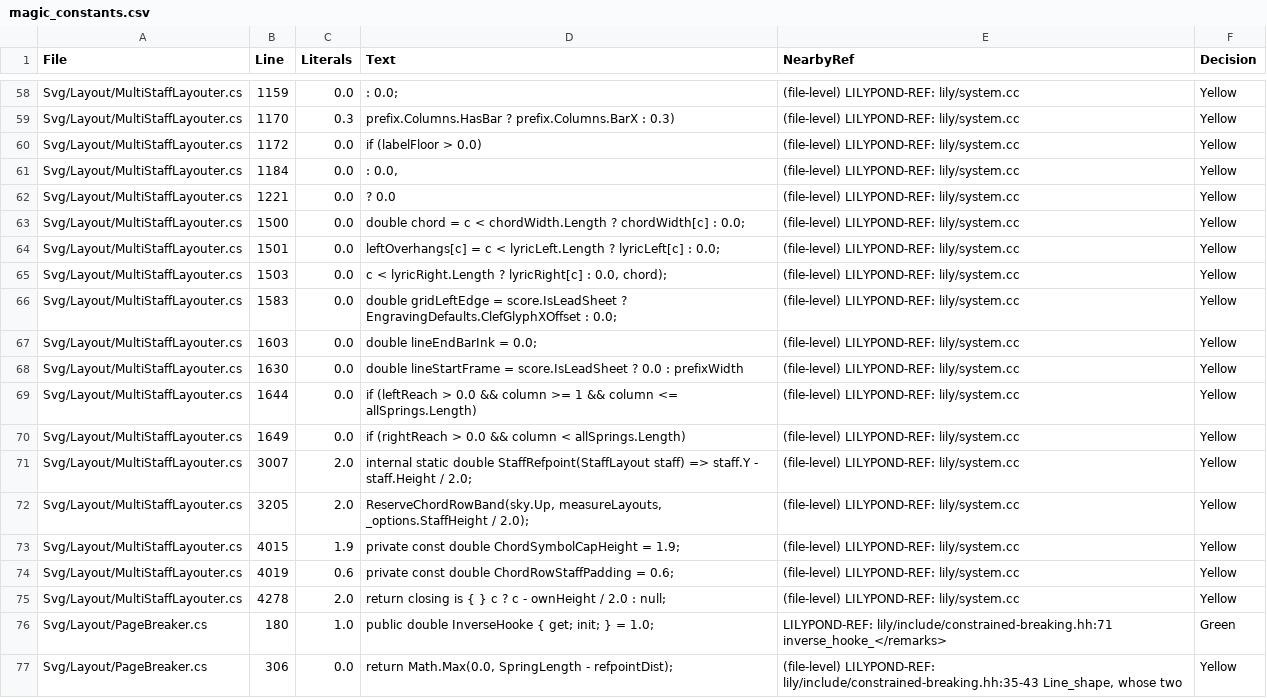
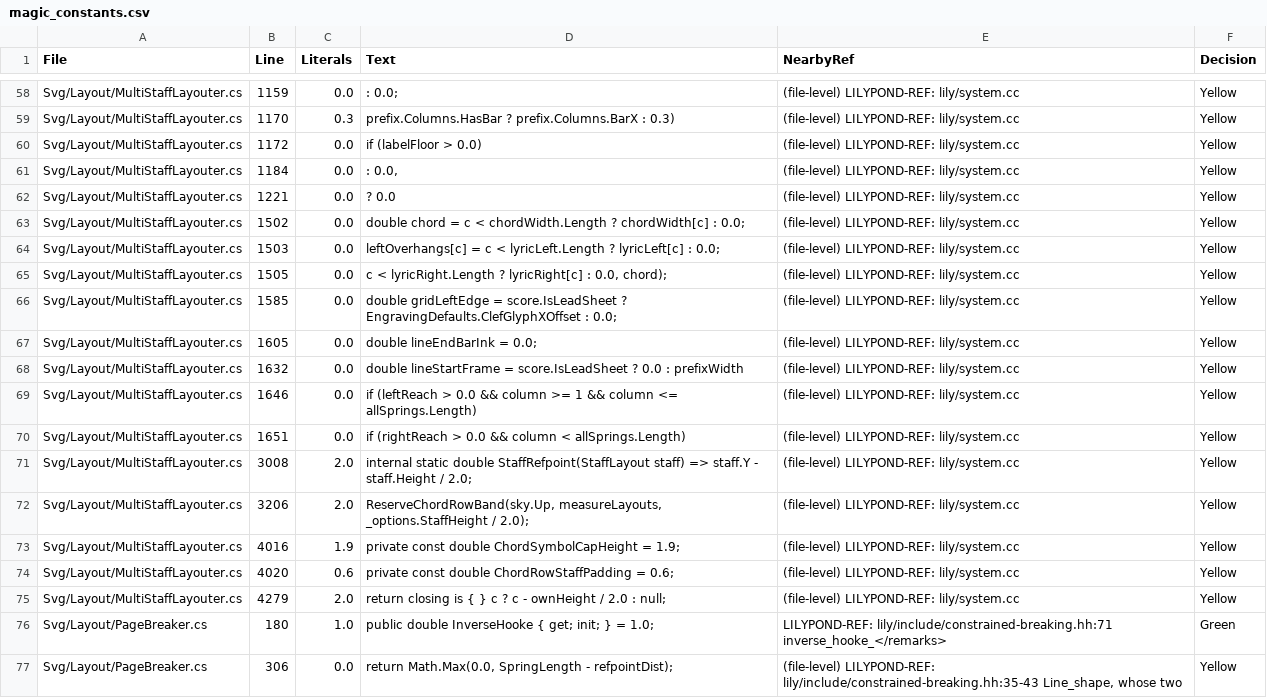
Before and after one commit to yotsuda/LilySharp, a CSV file: audit/magic_constants.csv, drawn as a sheet; only a part is shown, gaps mark what is left out.

```diff
--- a/audit/magic_constants.csv
+++ b/audit/magic_constants.csv
@@ -62,15 +62,15 @@
 "Svg/Layout/MultiStaffLayouter.cs","1221","0.0","? 0.0","(file-level) LILYPOND-REF: lily/system.cc","Yellow"
-"Svg/Layout/MultiStaffLayouter.cs","1500","0.0","double chord = c < chordWidth.Length ? chordWidth[c] : 0.0;","(file-level) LILYPOND-REF: lily/system.cc","Yellow"
-"Svg/Layout/MultiStaffLayouter.cs","1501","0.0","leftOverhangs[c] = c < lyricLeft.Length ? lyricLeft[c] : 0.0;","(file-level) LILYPOND-REF: lily/system.cc","Yellow"
-"Svg/Layout/MultiStaffLayouter.cs","1503","0.0","c < lyricRight.Length ? lyricRight[c] : 0.0, chord);","(file-level) LILYPOND-REF: lily/system.cc","Yellow"
-"Svg/Layout/MultiStaffLayouter.cs","1583","0.0","double gridLeftEdge = score.IsLeadSheet ? EngravingDefaults.ClefGlyphXOffset : 0.0;","(file-level) LILYPOND-REF: lily/system.cc","Yellow"
-"Svg/Layout/MultiStaffLayouter.cs","1603","0.0","double lineEndBarInk = 0.0;","(file-level) LILYPOND-REF: lily/system.cc","Yellow"
-"Svg/Layout/MultiStaffLayouter.cs","1630","0.0","double lineStartFrame = score.IsLeadSheet ? 0.0 : prefixWidth","(file-level) LILYPOND-REF: lily/system.cc","Yellow"
-"Svg/Layout/MultiStaffLayouter.cs","1644","0.0","if (leftReach > 0.0 && column >= 1 && column <= allSprings.Length)","(file-level) LILYPOND-REF: lily/system.cc","Yellow"
-"Svg/Layout/MultiStaffLayouter.cs","1649","0.0","if (rightReach > 0.0 && column < allSprings.Length)","(file-level) LILYPOND-REF: lily/system.cc","Yellow"
-"Svg/Layout/MultiStaffLayouter.cs","3007","2.0","internal static double StaffRefpoint(StaffLayout staff) => staff.Y - staff.Height / 2.0;","(file-level) LILYPOND-REF: lily/system.cc","Yellow"
-"Svg/Layout/MultiStaffLayouter.cs","3205","2.0","ReserveChordRowBand(sky.Up, measureLayouts, _options.StaffHeight / 2.0);","(file-level) LILYPOND-REF: lily/system.cc","Yellow"
-"Svg/Layout/MultiStaffLayouter.cs","4015","1.9","private const double ChordSymbolCapHeight = 1.9;","(file-level) LILYPOND-REF: lily/system.cc","Yellow"
-"Svg/Layout/MultiStaffLayouter.cs","4019","0.6","private const double ChordRowStaffPadding = 0.6;","(file-level) LILYPOND-REF: lily/system.cc","Yellow"
-"Svg/Layout/MultiStaffLayouter.cs","4278","2.0","return closing is { } c ? c - ownHeight / 2.0 : null;","(file-level) LILYPOND-REF: lily/system.cc","Yellow"
+"Svg/Layout/MultiStaffLayouter.cs","1502","0.0","double chord = c < chordWidth.Length ? chordWidth[c] : 0.0;","(file-level) LILYPOND-REF: lily/system.cc","Yellow"
+"Svg/Layout/MultiStaffLayouter.cs","1503","0.0","leftOverhangs[c] = c < lyricLeft.Length ? lyricLeft[c] : 0.0;","(file-level) LILYPOND-REF: lily/system.cc","Yellow"
+"Svg/Layout/MultiStaffLayouter.cs","1505","0.0","c < lyricRight.Length ? lyricRight[c] : 0.0, chord);","(file-level) LILYPOND-REF: lily/system.cc","Yellow"
+"Svg/Layout/MultiStaffLayouter.cs","1585","0.0","double gridLeftEdge = score.IsLeadSheet ? EngravingDefaults.ClefGlyphXOffset : 0.0;","(file-level) LILYPOND-REF: lily/system.cc","Yellow"
+"Svg/Layout/MultiStaffLayouter.cs","1605","0.0","double lineEndBarInk = 0.0;","(file-level) LILYPOND-REF: lily/system.cc","Yellow"
+"Svg/Layout/MultiStaffLayouter.cs","1632","0.0","double lineStartFrame = score.IsLeadSheet ? 0.0 : prefixWidth","(file-level) LILYPOND-REF: lily/system.cc","Yellow"
+"Svg/Layout/MultiStaffLayouter.cs","1646","0.0","if (leftReach > 0.0 && column >= 1 && column <= allSprings.Length)","(file-level) LILYPOND-REF: lily/system.cc","Yellow"
+"Svg/Layout/MultiStaffLayouter.cs","1651","0.0","if (rightReach > 0.0 && column < allSprings.Length)","(file-level) LILYPOND-REF: lily/system.cc","Yellow"
+"Svg/Layout/MultiStaffLayouter.cs","3008","2.0","internal static double StaffRefpoint(StaffLayout staff) => staff.Y - staff.Height / 2.0;","(file-level) LILYPOND-REF: lily/system.cc","Yellow"
+"Svg/Layout/MultiStaffLayouter.cs","3206","2.0","ReserveChordRowBand(sky.Up, measureLayouts, _options.StaffHeight / 2.0);","(file-level) LILYPOND-REF: lily/system.cc","Yellow"
+"Svg/Layout/MultiStaffLayouter.cs","4016","1.9","private const double ChordSymbolCapHeight = 1.9;","(file-level) LILYPOND-REF: lily/system.cc","Yellow"
+"Svg/Layout/MultiStaffLayouter.cs","4020","0.6","private const double ChordRowStaffPadding = 0.6;","(file-level) LILYPOND-REF: lily/system.cc","Yellow"
+"Svg/Layout/MultiStaffLayouter.cs","4279","2.0","return closing is { } c ? c - ownHeight / 2.0 : null;","(file-level) LILYPOND-REF: lily/system.cc","Yellow"
 "Svg/Layout/PageBreaker.cs","180","1.0","public double InverseHooke { get; init; } = 1.0;","LILYPOND-REF: lily/include/constrained-breaking.hh:71 inverse_hooke_</remarks>","Green"
```
Also changed, not shown: 23 other files.
